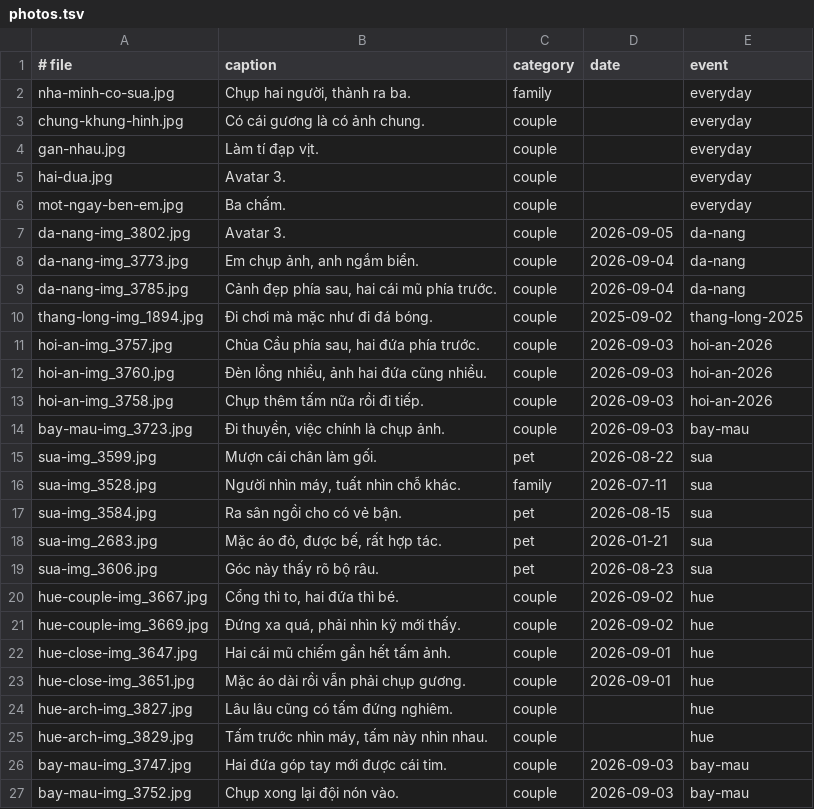
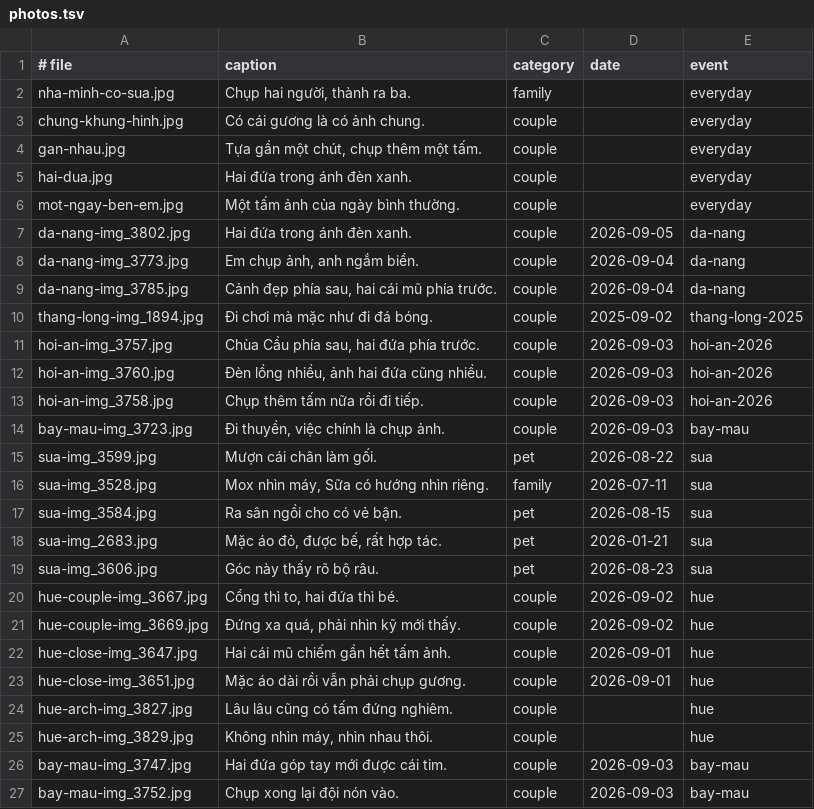
Before and after one commit to tuanbui100821/mox-minh-hai-nam, a TSV file: config/photos.tsv, drawn as a sheet.

```diff
--- a/config/photos.tsv
+++ b/config/photos.tsv
@@ -3,6 +3,6 @@ nha-minh-co-sua.jpg	Chụp hai người, thành ra ba.	family		everyday
 chung-khung-hinh.jpg	Có cái gương là có ảnh chung.	couple		everyday
-gan-nhau.jpg	Làm tí đạp vịt.	couple		everyday
-hai-dua.jpg	Avatar 3.	couple		everyday
-mot-ngay-ben-em.jpg	Ba chấm.	couple		everyday
-da-nang-img_3802.jpg	Avatar 3.	couple	2026-09-05	da-nang
+gan-nhau.jpg	Tựa gần một chút, chụp thêm một tấm.	couple		everyday
+hai-dua.jpg	Hai đứa trong ánh đèn xanh.	couple		everyday
+mot-ngay-ben-em.jpg	Một tấm ảnh của ngày bình thường.	couple		everyday
+da-nang-img_3802.jpg	Hai đứa trong ánh đèn xanh.	couple	2026-09-05	da-nang
 da-nang-img_3773.jpg	Em chụp ảnh, anh ngắm biển.	couple	2026-09-04	da-nang
@@ -15,3 +15,3 @@ bay-mau-img_3723.jpg	Đi thuyền, việc chính là chụp ảnh.	couple	2026-0
 sua-img_3599.jpg	Mượn cái chân làm gối.	pet	2026-08-22	sua
-sua-img_3528.jpg	Người nhìn máy, tuất nhìn chỗ khác.	family	2026-07-11	sua
+sua-img_3528.jpg	Mox nhìn máy, Sữa có hướng nhìn riêng.	family	2026-07-11	sua
 sua-img_3584.jpg	Ra sân ngồi cho có vẻ bận.	pet	2026-08-15	sua
@@ -24,3 +24,3 @@ hue-close-img_3651.jpg	Mặc áo dài rồi vẫn phải chụp gương.	couple
 hue-arch-img_3827.jpg	Lâu lâu cũng có tấm đứng nghiêm.	couple		hue
-hue-arch-img_3829.jpg	Tấm trước nhìn máy, tấm này nhìn nhau.	couple		hue
+hue-arch-img_3829.jpg	Không nhìn máy, nhìn nhau thôi.	couple		hue
 bay-mau-img_3747.jpg	Hai đứa góp tay mới được cái tim.	couple	2026-09-03	bay-mau
```
Also changed, not shown: 9 other files.
